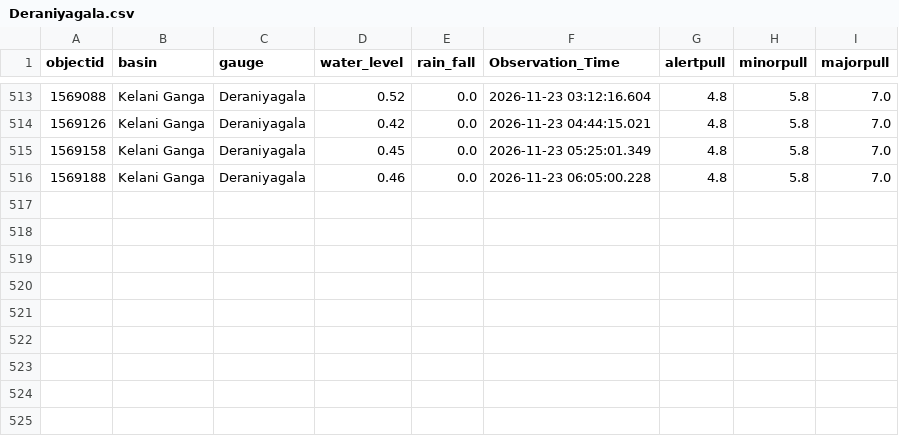
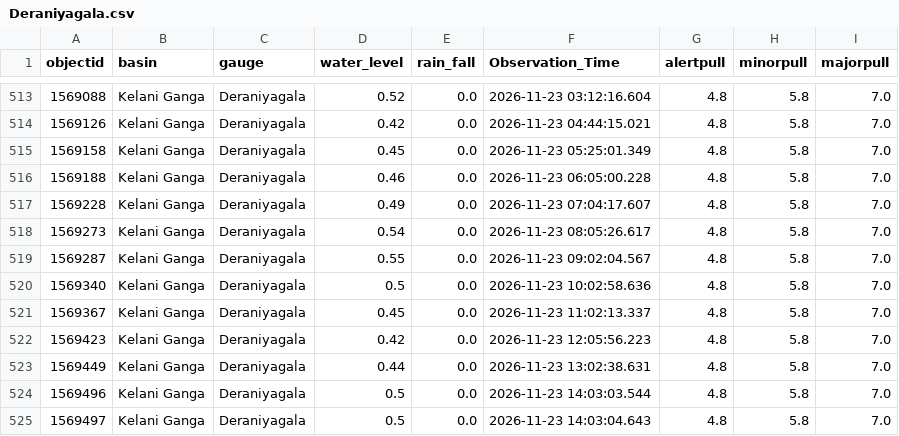
Before and after one commit to lokithasendila/CascadeRisk-Project, a CSV file: Station_Rainfall_CSVs/Deraniyagala.csv, drawn as a sheet; only a part is shown, gaps mark what is left out; the diff names each change by its address in the sheet, - before the commit and + after, or states it on an @@ line.

```diff
--- a/Station_Rainfall_CSVs/Deraniyagala.csv
+++ b/Station_Rainfall_CSVs/Deraniyagala.csv
+row 517: 1569228 | Kelani Ganga | Deraniyagala | 0.49 | 0.0 | 2026-11-23 07:04:17.607 | 4.8 | 5.8 | 7.0
+row 518: 1569273 | Kelani Ganga | Deraniyagala | 0.54 | 0.0 | 2026-11-23 08:05:26.617 | 4.8 | 5.8 | 7.0
+row 519: 1569287 | Kelani Ganga | Deraniyagala | 0.55 | 0.0 | 2026-11-23 09:02:04.567 | 4.8 | 5.8 | 7.0
+row 520: 1569340 | Kelani Ganga | Deraniyagala | 0.5 | 0.0 | 2026-11-23 10:02:58.636 | 4.8 | 5.8 | 7.0
+row 521: 1569367 | Kelani Ganga | Deraniyagala | 0.45 | 0.0 | 2026-11-23 11:02:13.337 | 4.8 | 5.8 | 7.0
+row 522: 1569423 | Kelani Ganga | Deraniyagala | 0.42 | 0.0 | 2026-11-23 12:05:56.223 | 4.8 | 5.8 | 7.0
+row 523: 1569449 | Kelani Ganga | Deraniyagala | 0.44 | 0.0 | 2026-11-23 13:02:38.631 | 4.8 | 5.8 | 7.0
+row 524: 1569496 | Kelani Ganga | Deraniyagala | 0.5 | 0.0 | 2026-11-23 14:03:03.544 | 4.8 | 5.8 | 7.0
+row 525: 1569497 | Kelani Ganga | Deraniyagala | 0.5 | 0.0 | 2026-11-23 14:03:04.643 | 4.8 | 5.8 | 7.0
```
Also changed, not shown: Station_Rainfall_CSVs/Horowpothana.csv, Station_Rainfall_CSVs/Kalawellawa_(Millakanda).csv, 37 other files.
